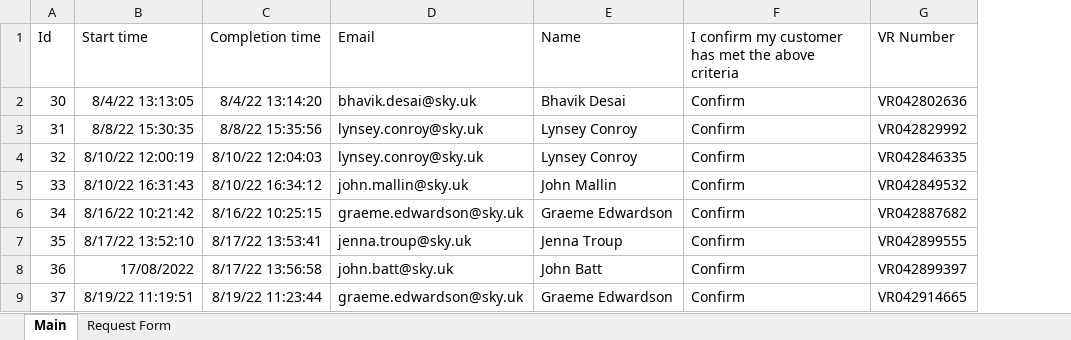
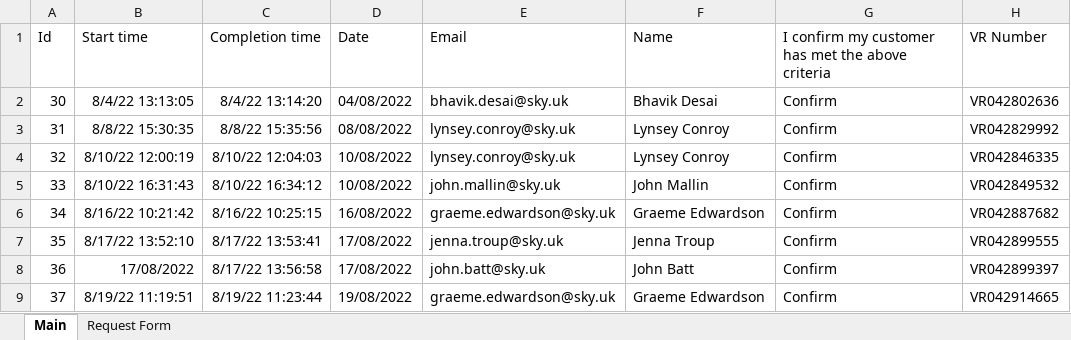
Before and after one commit to DanHomewood/ai-dashboard, an Excel workbook: Sky Business.xlsx, sheet Main, drawn as a sheet; only a part is shown; values as stored, in another font and other column widths than the file's, no borders; table styles not drawn; the diff names each change by its address in the sheet, - before the commit and + after, or states it on an @@ line.

Commit message:
Add files via upload

```diff
--- a/Sky Business.xlsx (sheet Main)
+++ b/Sky Business.xlsx (sheet Main)
+column D (Date), rows 2-9: 04/08/2022 | 08/08/2022 | 10/08/2022 | 10/08/2022 | 16/08/2022 | 17/08/2022 | 17/08/2022 | 19/08/2022
```
